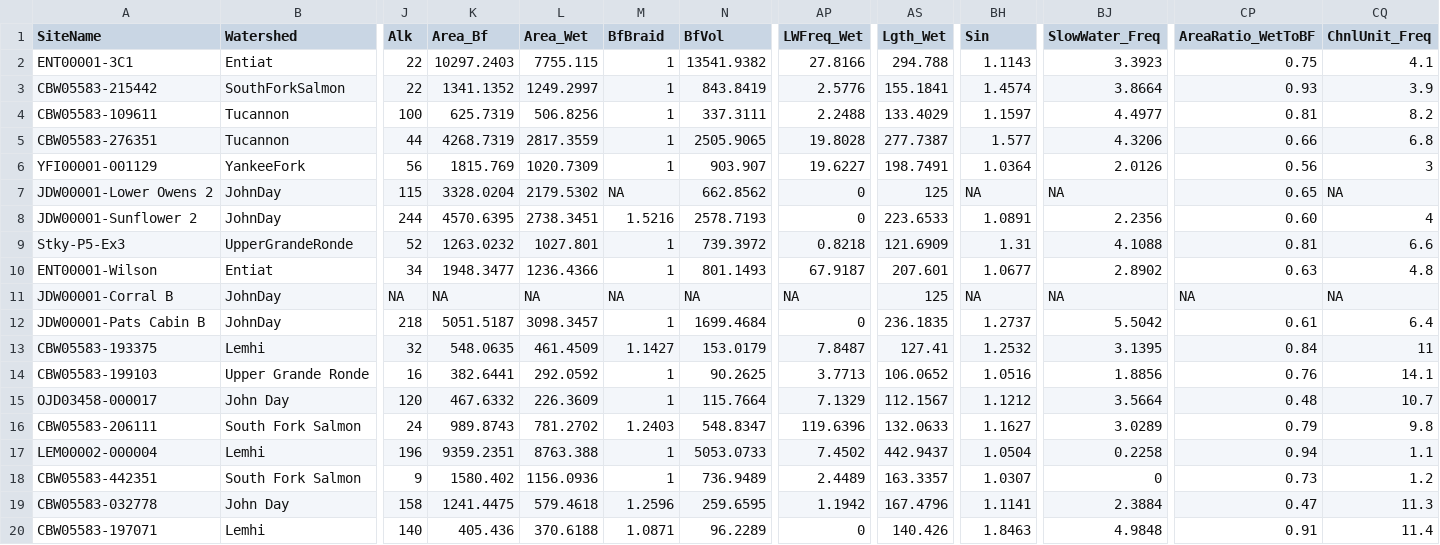
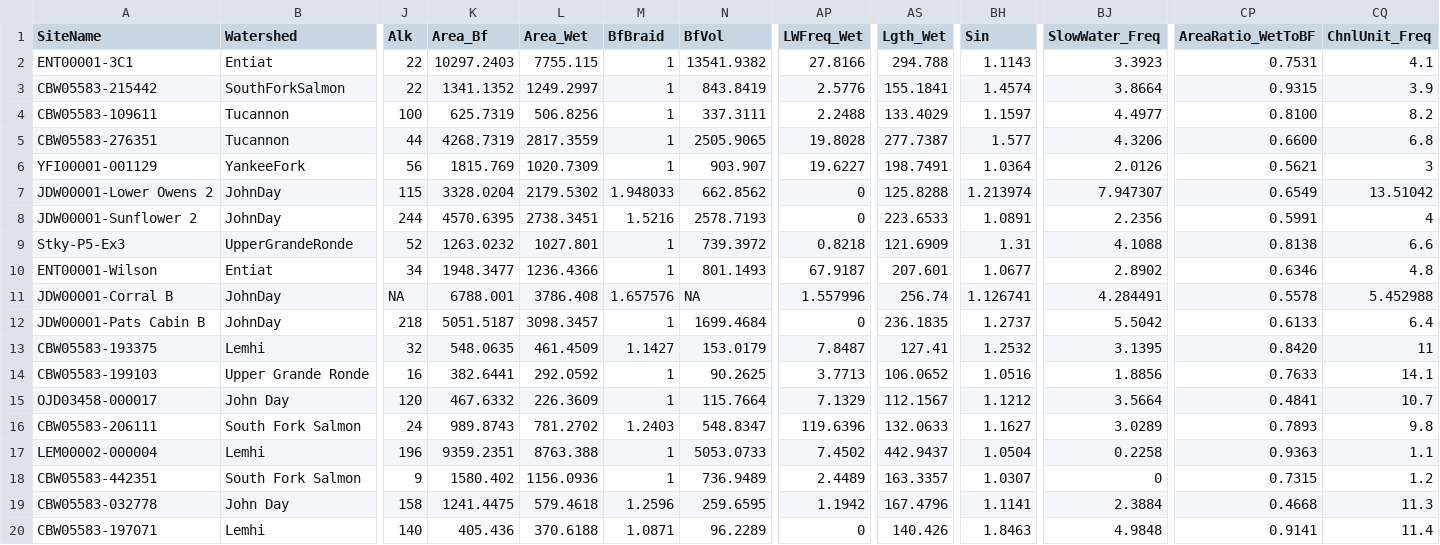
Before and after one commit to Riverscapes/GeomorphicUpscale, a CSV file: Database/GUTUpscale_Database_ReachCharacteristics.csv, drawn as a sheet; only a part is shown, gaps mark what is left out; the diff covers the shown part only; the diff names each change by its address in the sheet, - before the commit and + after, or states it on an @@ line.

Commit message:
Adding misisng values

```diff
--- a/Database/GUTUpscale_Database_ReachCharacteristics.csv
+++ b/Database/GUTUpscale_Database_ReachCharacteristics.csv
-CP2 (AreaRatio_WetToBF): 0.75
+CP2 (AreaRatio_WetToBF): 0.7531
-CP3 (AreaRatio_WetToBF): 0.93
+CP3 (AreaRatio_WetToBF): 0.9315
-CP4 (AreaRatio_WetToBF): 0.81
+CP4 (AreaRatio_WetToBF): 0.8100
-CP5 (AreaRatio_WetToBF): 0.66
+CP5 (AreaRatio_WetToBF): 0.6600
-CP6 (AreaRatio_WetToBF): 0.56
+CP6 (AreaRatio_WetToBF): 0.5621
-M7 (BfBraid): NA
+M7 (BfBraid): 1.948033
-AS7 (Lgth_Wet): 125
+AS7 (Lgth_Wet): 125.8288
-BH7 (Sin): NA
+BH7 (Sin): 1.213974
-BJ7 (SlowWater_Freq): NA
+BJ7 (SlowWater_Freq): 7.947307
-CP7 (AreaRatio_WetToBF): 0.65
+CP7 (AreaRatio_WetToBF): 0.6549
-CQ7 (ChnlUnit_Freq): NA
+CQ7 (ChnlUnit_Freq): 13.51042
-CP8 (AreaRatio_WetToBF): 0.60
+CP8 (AreaRatio_WetToBF): 0.5991
-CP9 (AreaRatio_WetToBF): 0.81
+CP9 (AreaRatio_WetToBF): 0.8138
-CP10 (AreaRatio_WetToBF): 0.63
+CP10 (AreaRatio_WetToBF): 0.6346
-K11 (Area_Bf): NA
+K11 (Area_Bf): 6788.001
-L11 (Area_Wet): NA
+L11 (Area_Wet): 3786.408
-M11 (BfBraid): NA
+M11 (BfBraid): 1.657576
-AP11 (LWFreq_Wet): NA
+AP11 (LWFreq_Wet): 1.557996
-AS11 (Lgth_Wet): 125
+AS11 (Lgth_Wet): 256.74
-BH11 (Sin): NA
+BH11 (Sin): 1.126741
-BJ11 (SlowWater_Freq): NA
+BJ11 (SlowWater_Freq): 4.284491
-CP11 (AreaRatio_WetToBF): NA
+CP11 (AreaRatio_WetToBF): 0.5578
-CQ11 (ChnlUnit_Freq): NA
+CQ11 (ChnlUnit_Freq): 5.452988
-CP12 (AreaRatio_WetToBF): 0.61
+CP12 (AreaRatio_WetToBF): 0.6133
-CP13 (AreaRatio_WetToBF): 0.84
+CP13 (AreaRatio_WetToBF): 0.8420
-CP14 (AreaRatio_WetToBF): 0.76
+CP14 (AreaRatio_WetToBF): 0.7633
-CP15 (AreaRatio_WetToBF): 0.48
+CP15 (AreaRatio_WetToBF): 0.4841
-CP16 (AreaRatio_WetToBF): 0.79
+CP16 (AreaRatio_WetToBF): 0.7893
-CP17 (AreaRatio_WetToBF): 0.94
+CP17 (AreaRatio_WetToBF): 0.9363
-CP18 (AreaRatio_WetToBF): 0.73
+CP18 (AreaRatio_WetToBF): 0.7315
-CP19 (AreaRatio_WetToBF): 0.47
+CP19 (AreaRatio_WetToBF): 0.4668
-CP20 (AreaRatio_WetToBF): 0.91
+CP20 (AreaRatio_WetToBF): 0.9141
```
Also changed, not shown: 160 edited cells elsewhere in this file.
